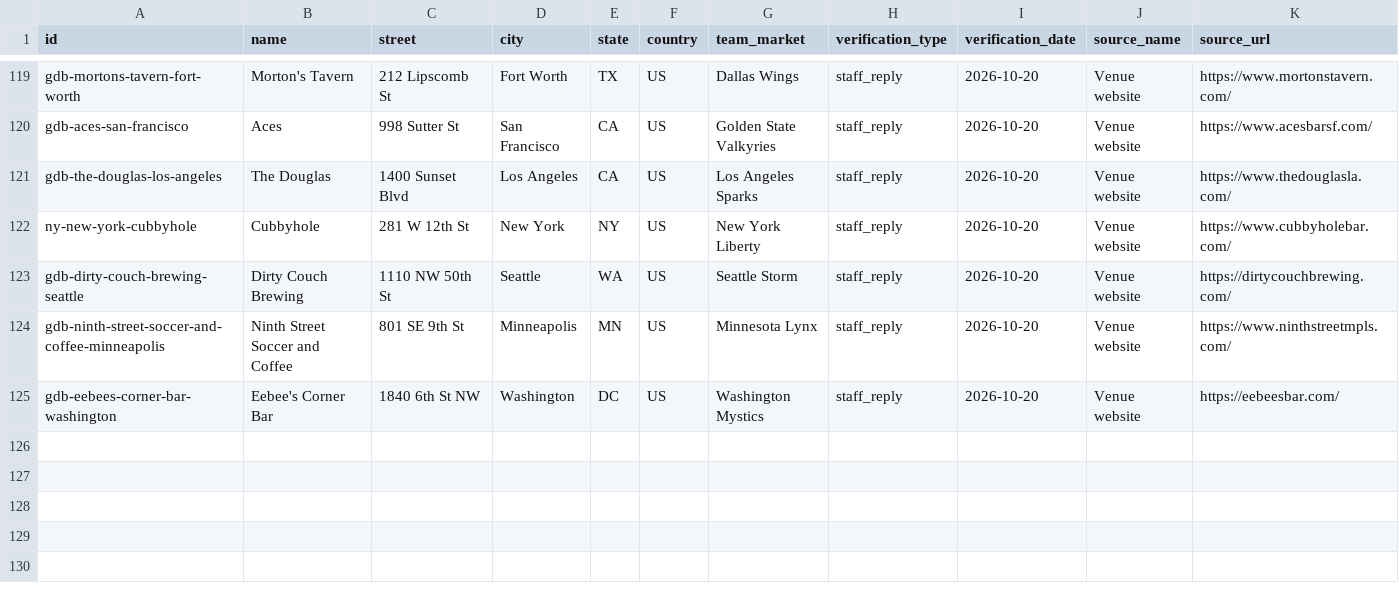
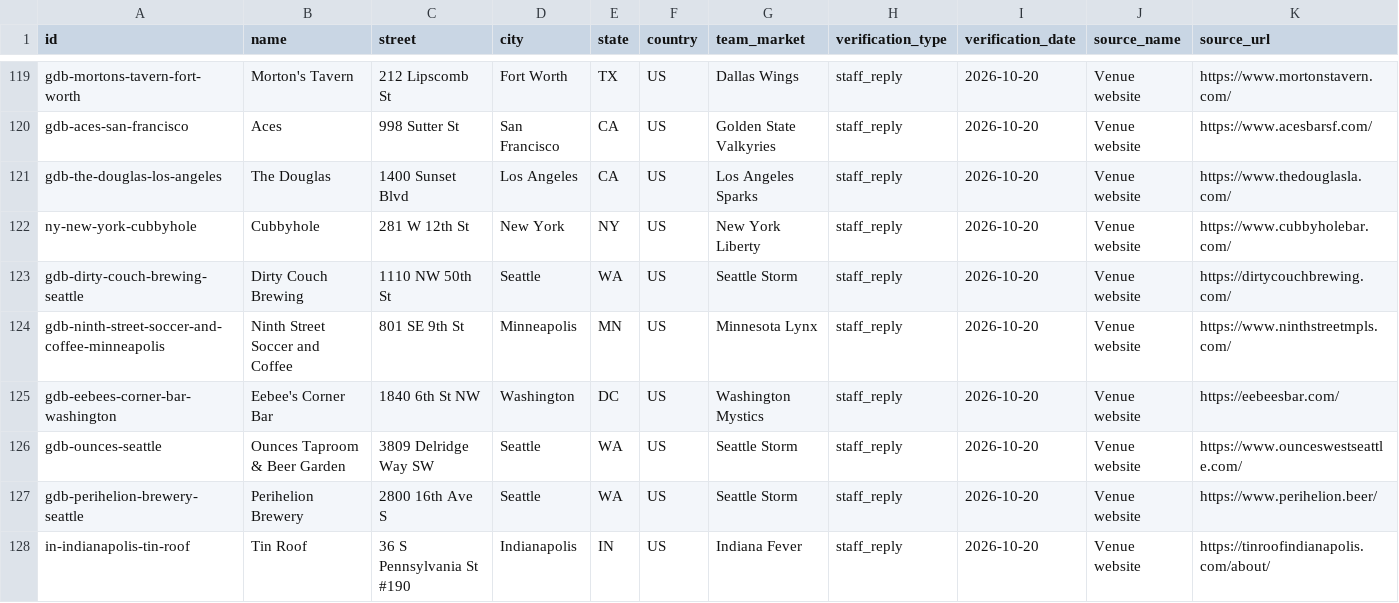
Before and after one commit to ryanmoalemi/fullcourtbuckets, a CSV file: data/where-to-watch-bars.csv, drawn as a sheet; only a part is shown, gaps mark what is left out; rows hold the shown columns only; the diff names each change by its address in the sheet, - before the commit and + after, or states it on an @@ line.

```diff
--- a/data/where-to-watch-bars.csv
+++ b/data/where-to-watch-bars.csv
+row 126: gdb-ounces-seattle | Ounces Taproom & Beer Garden | 3809 Delridge Way SW | Seattle | WA | US | Seattle Storm | staff_reply | 2026-10-20 | Venue website | https://www.ounceswestseattle.com/
+row 127: gdb-perihelion-brewery-seattle | Perihelion Brewery | 2800 16th Ave S | Seattle | WA | US | Seattle Storm | staff_reply | 2026-10-20 | Venue website | https://www.perihelion.beer/
+row 128: in-indianapolis-tin-roof | Tin Roof | 36 S Pennsylvania St #190 | Indianapolis | IN | US | Indiana Fever | staff_reply | 2026-10-20 | Venue website | https://tinroofindianapolis.com/about/
```
Also changed, not shown: wnba/where-to-watch/where-to-watch-wnba-bars.csv, 2 other files.
